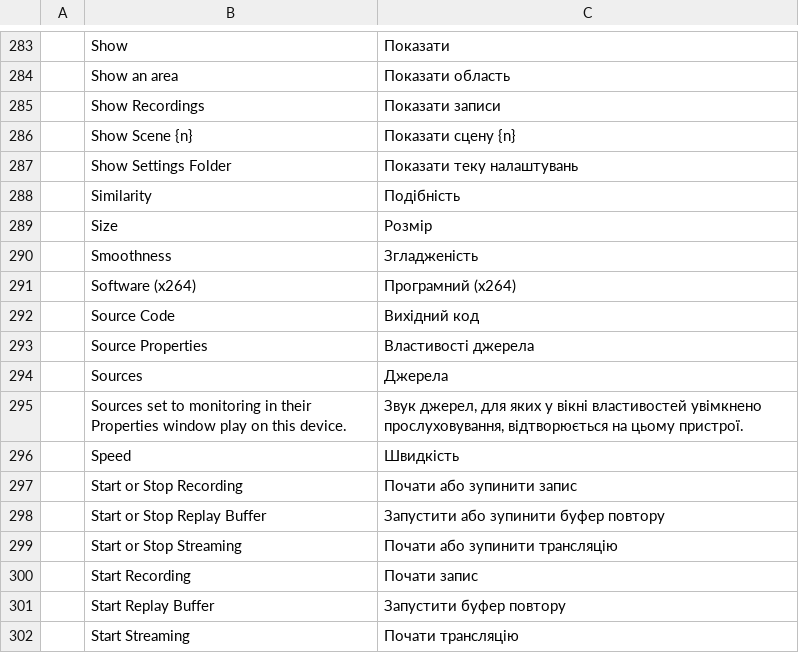
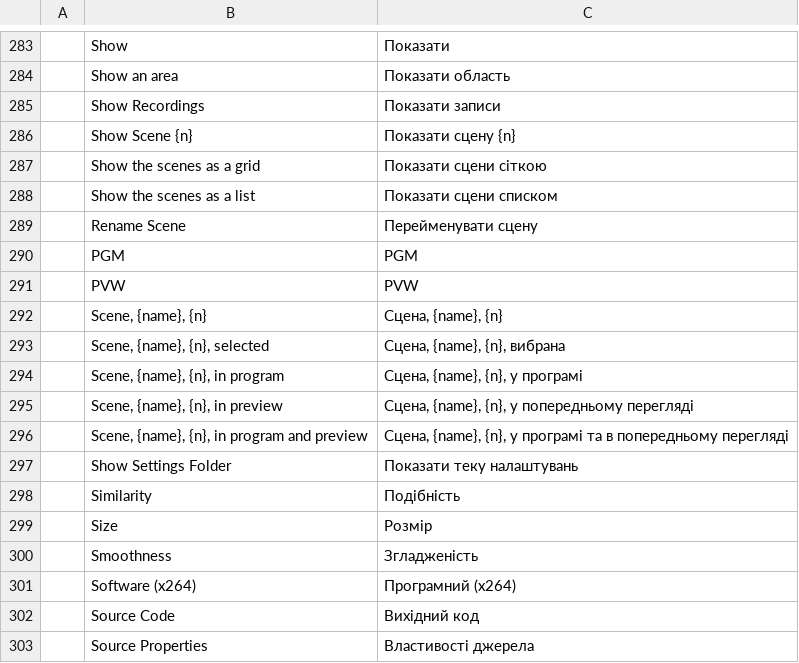
Before and after one commit to blamejs/StudioCraft, a TSV file: crates/ui-egui/i18n/locales/uk/studiocraft.tsv, drawn as a sheet; only a part is shown, gaps mark what is left out; the shorter side is filled out with more unchanged rows.

Commit message:
Scenes: scenes show as a numbered thumbnail grid with program and preview marks
The first button in the Scenes dock's header (`scenes.view`) switches the
dock between its list and a grid of scene tiles, two to a row, with an
Add Scene tile last. The choice is saved in the preferences, and the
list stays the default.

- Each tile shows the scene's picture from `scene.thumbnails`, its name,
  the Show Scene shortcut the keymap binds now (none once it is cleared),
  and in studio mode PGM and PVW chips with the error and accent borders.
- A click selects the scene, a double click sends it to the program in
  studio mode and asks for a new name otherwise, and a right-click opens
  the scene's menu. A screen reader reads a tile as, for example,
  "Scene, Talk, 2, in program". The hover fades over the theme's hover
  time, which is 0 with reduced motion.
- New kit pieces: `kit/scene_tile.rs`, `kit/keycap.rs` and `kit/chip.rs`.
  A chip or key that does not fit on a narrow tile is not drawn.
- The grid asks for the pictures of the tiles on screen at 2 a second,
  and stops them when it is hidden unless another `scene.thumbnails`
  request ran after its own (`Studio::thumbnail_requests`).
- Each thumbnail picture now carries the key of the scene it was drawn
  for (`Ring::latest_for`), so a slot given to another scene shows no
  picture until that scene is drawn.
- The canvas and scene picture textures are registered again when a
  restarted compositor publishes new views with the same generation.

```diff
--- a/crates/ui-egui/i18n/locales/uk/studiocraft.tsv
+++ b/crates/ui-egui/i18n/locales/uk/studiocraft.tsv
@@ -286,2 +286,12 @@
 	Show Scene {n}	Показати сцену {n}
+	Show the scenes as a grid	Показати сцени сіткою
+	Show the scenes as a list	Показати сцени списком
+	Rename Scene	Перейменувати сцену
+	PGM	PGM
+	PVW	PVW
+	Scene, {name}, {n}	Сцена, {name}, {n}
+	Scene, {name}, {n}, selected	Сцена, {name}, {n}, вибрана
+	Scene, {name}, {n}, in program	Сцена, {name}, {n}, у програмі
+	Scene, {name}, {n}, in preview	Сцена, {name}, {n}, у попередньому перегляді
+	Scene, {name}, {n}, in program and preview	Сцена, {name}, {n}, у програмі та в попередньому перегляді
 	Show Settings Folder	Показати теку налаштувань
```
Also changed, not shown: crates/ui-egui/i18n/locales/ar/studiocraft.tsv, crates/ui-egui/i18n/locales/es/studiocraft.tsv, 33 other files.
